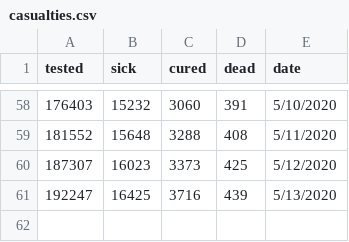
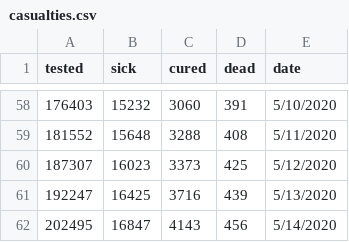
Before and after one commit to disertus/dash_covid_visualization, a CSV file: casualties.csv, drawn as a sheet; only a part is shown, gaps mark what is left out; the diff names each change by its address in the sheet, - before the commit and + after, or states it on an @@ line.

Commit message:
Automatic update

```diff
--- a/casualties.csv
+++ b/casualties.csv
+row 62: 202495 | 16847 | 4143 | 456 | 5/14/2020
```
